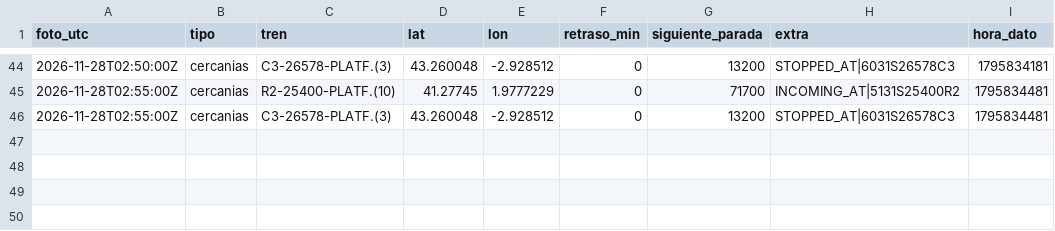
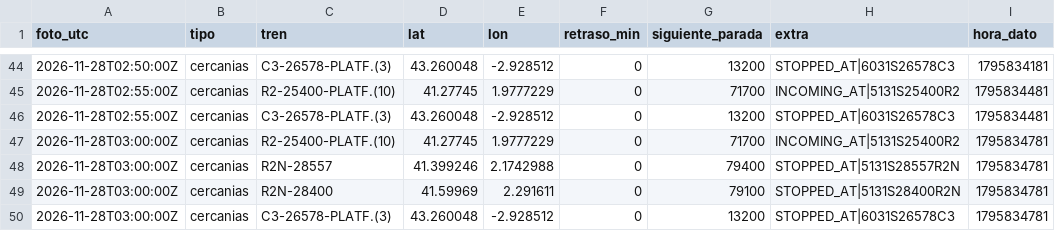
Before and after one commit to carlosgalan01/puntualmente, a CSV file: datos/2026-11-28.csv, drawn as a sheet; only a part is shown, gaps mark what is left out; the diff names each change by its address in the sheet, - before the commit and + after, or states it on an @@ line.

Commit message:
datos 2026-11-28T03:00

```diff
--- a/datos/2026-11-28.csv
+++ b/datos/2026-11-28.csv
+row 47: 2026-11-28T03:00:00Z | cercanias | R2-25400-PLATF.(10) | 41.27745 | 1.9777229 | 0 | 71700 | INCOMING_AT|5131S25400R2 | 1795834781
+row 48: 2026-11-28T03:00:00Z | cercanias | R2N-28557 | 41.399246 | 2.1742988 | 0 | 79400 | STOPPED_AT|5131S28557R2N | 1795834781
+row 49: 2026-11-28T03:00:00Z | cercanias | R2N-28400 | 41.59969 | 2.291611 | 0 | 79100 | STOPPED_AT|5131S28400R2N | 1795834781
+row 50: 2026-11-28T03:00:00Z | cercanias | C3-26578-PLATF.(3) | 43.260048 | -2.928512 | 0 | 13200 | STOPPED_AT|6031S26578C3 | 1795834781
```
Also changed, not shown: 1 other file.
